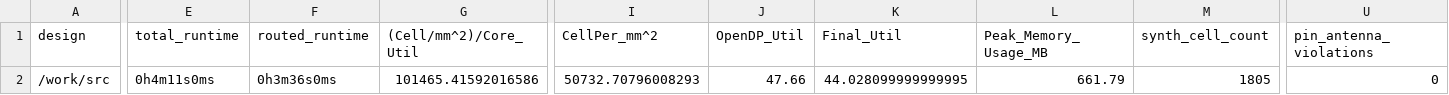
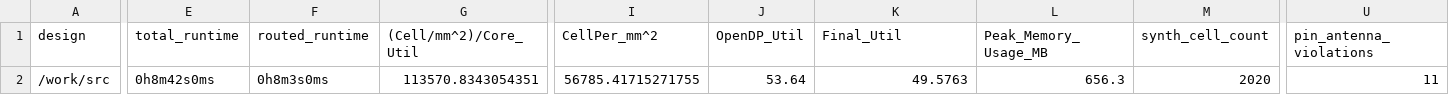
Before and after one commit to TinyTapeout/tinytapeout-07, a CSV file: projects/tt_um_spacecat_chan_john_pong_the_second/stats/metrics.csv, drawn as a sheet; only a part is shown, gaps mark what is left out; the diff covers the shown part only; the diff names each change by its address in the sheet, - before the commit and + after, or states it on an @@ line.

Commit message:
feat: update project tt_um_spacecat_chan_john_pong_the_second from SpaceCat-Chan/tt07-john-pong-the-second
Commit: ef631eebae51e0a3abb815efafd36b79b6b0c466
Workflow: https://github.com/SpaceCat-Chan/tt07-john-pong-the-second/actions/runs/9332682268

```diff
--- a/projects/tt_um_spacecat_chan_john_pong_the_second/stats/metrics.csv
+++ b/projects/tt_um_spacecat_chan_john_pong_the_second/stats/metrics.csv
-E2 (total_runtime): 0h4m11s0ms
+E2 (total_runtime): 0h8m42s0ms
-F2 (routed_runtime): 0h3m36s0ms
+F2 (routed_runtime): 0h8m3s0ms
-G2 ((Cell/mm^2)/Core_Util): 101465.41592016586
+G2 ((Cell/mm^2)/Core_Util): 113570.8343054351
-I2 (CellPer_mm^2): 50732.70796008293
+I2 (CellPer_mm^2): 56785.41715271755
-J2 (OpenDP_Util): 47.66
+J2 (OpenDP_Util): 53.64
-K2 (Final_Util): 44.028099999999995
+K2 (Final_Util): 49.5763
-L2 (Peak_Memory_Usage_MB): 661.79
+L2 (Peak_Memory_Usage_MB): 656.3
-M2 (synth_cell_count): 1805
+M2 (synth_cell_count): 2020
-U2 (pin_antenna_violations): 0
+U2 (pin_antenna_violations): 11
```
Also changed, not shown: 23 edited cells elsewhere in this file, 6 other files.
